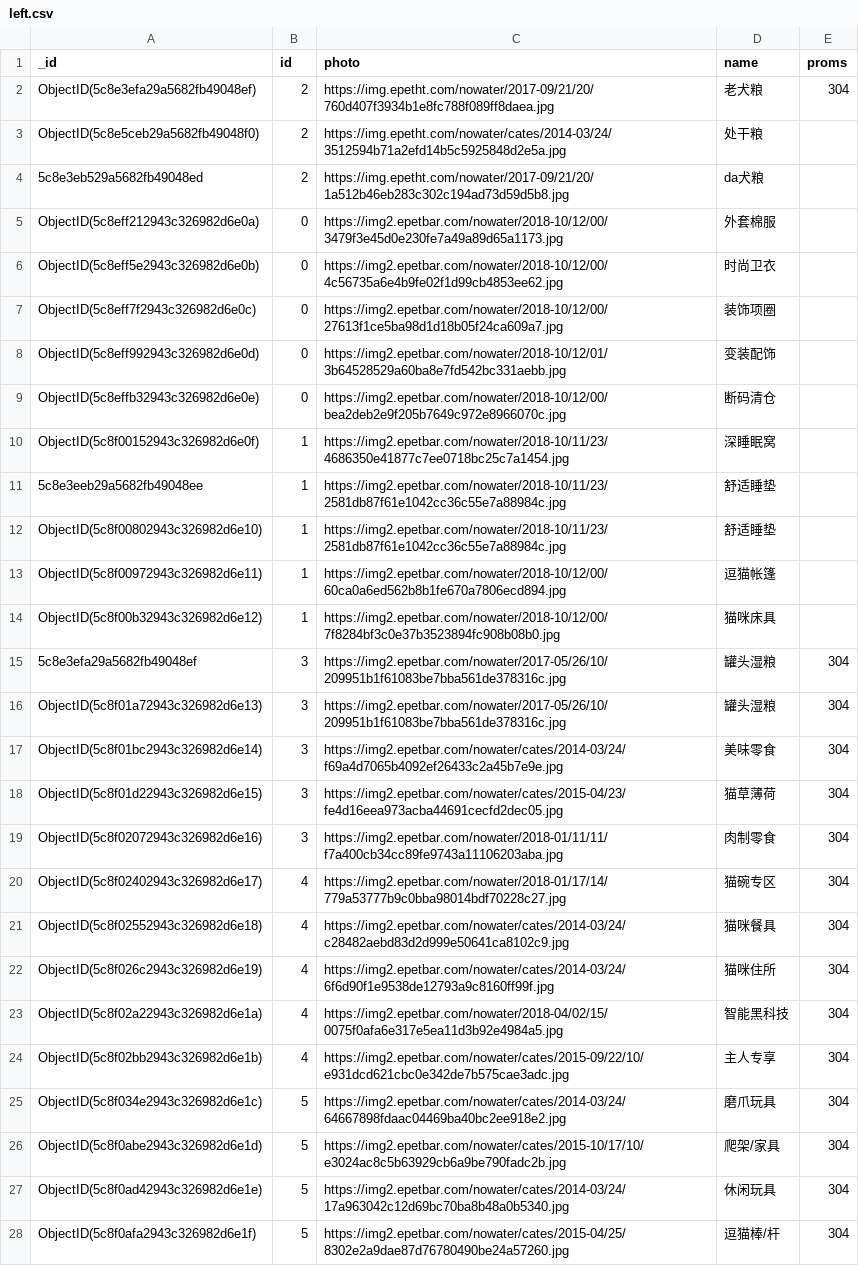
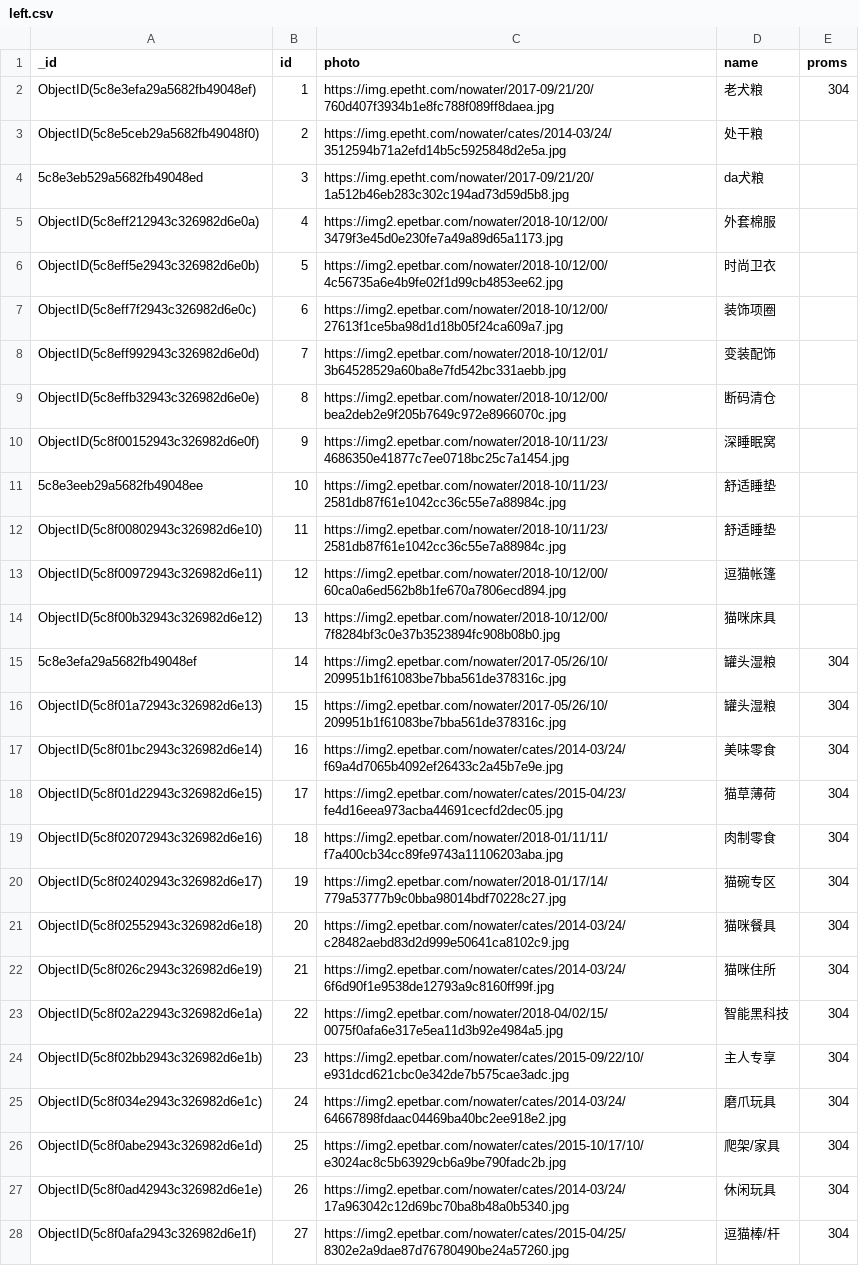
Before and after one commit to gzh51811/AnimalTime, a CSV file: src/assets/left.csv, drawn as a sheet; only a part is shown; the diff covers the shown part only; the diff names each change by its address in the sheet, - before the commit and + after, or states it on an @@ line.

```diff
--- a/src/assets/left.csv
+++ b/src/assets/left.csv
-B2 (id): 2
+B2 (id): 1
-B4 (id): 2
+B4 (id): 3
-B5 (id): 0
+B5 (id): 4
-B6 (id): 0
+B6 (id): 5
-B7 (id): 0
+B7 (id): 6
-B8 (id): 0
+B8 (id): 7
-B9 (id): 0
+B9 (id): 8
-B10 (id): 1
+B10 (id): 9
-B11 (id): 1
+B11 (id): 10
-B12 (id): 1
+B12 (id): 11
-B13 (id): 1
+B13 (id): 12
-B14 (id): 1
+B14 (id): 13
-B15 (id): 3
+B15 (id): 14
-B16 (id): 3
+B16 (id): 15
-B17 (id): 3
+B17 (id): 16
-B18 (id): 3
+B18 (id): 17
-B19 (id): 3
+B19 (id): 18
-B20 (id): 4
+B20 (id): 19
-B21 (id): 4
+B21 (id): 20
-B22 (id): 4
+B22 (id): 21
-B23 (id): 4
+B23 (id): 22
-B24 (id): 4
+B24 (id): 23
-B25 (id): 5
+B25 (id): 24
-B26 (id): 5
+B26 (id): 25
-B27 (id): 5
+B27 (id): 26
-B28 (id): 5
+B28 (id): 27
```
Also changed, not shown: 7 edited cells elsewhere in this file, 32 other files.
